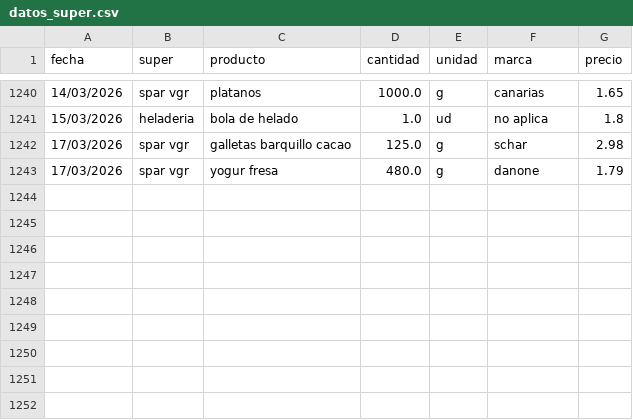
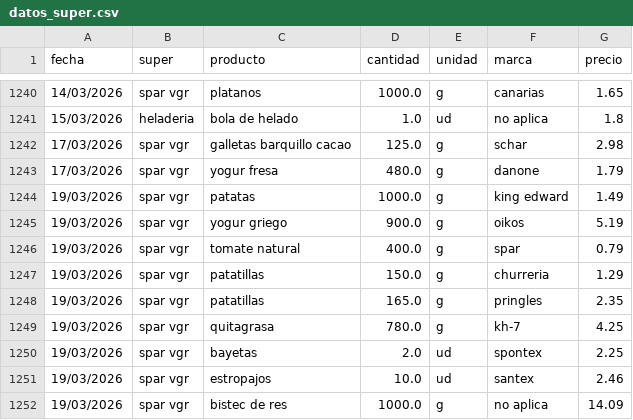
Before and after one commit to SarelaFolgar/control_super, a CSV file: datos_super.csv, drawn as a sheet; only a part is shown, gaps mark what is left out.

Commit message:
📥 Agregar 9 productos via API

```diff
--- a/datos_super.csv
+++ b/datos_super.csv
@@ -1243 +1243,10 @@ fecha,super,producto,cantidad,unidad,marca,precio
 17/03/2026,spar vgr,yogur fresa,480.0,g,danone,1.79
+19/03/2026,spar vgr,patatas,1000.0,g,king edward,1.49
+19/03/2026,spar vgr,yogur griego,900.0,g,oikos,5.19
+19/03/2026,spar vgr,tomate natural,400.0,g,spar,0.79
+19/03/2026,spar vgr,patatillas,150.0,g,churreria,1.29
+19/03/2026,spar vgr,patatillas,165.0,g,pringles,2.35
+19/03/2026,spar vgr,quitagrasa,780.0,g,kh-7,4.25
+19/03/2026,spar vgr,bayetas,2.0,ud,spontex,2.25
+19/03/2026,spar vgr,estropajos,10.0,ud,santex,2.46
+19/03/2026,spar vgr,bistec de res,1000.0,g,no aplica,14.09
```
